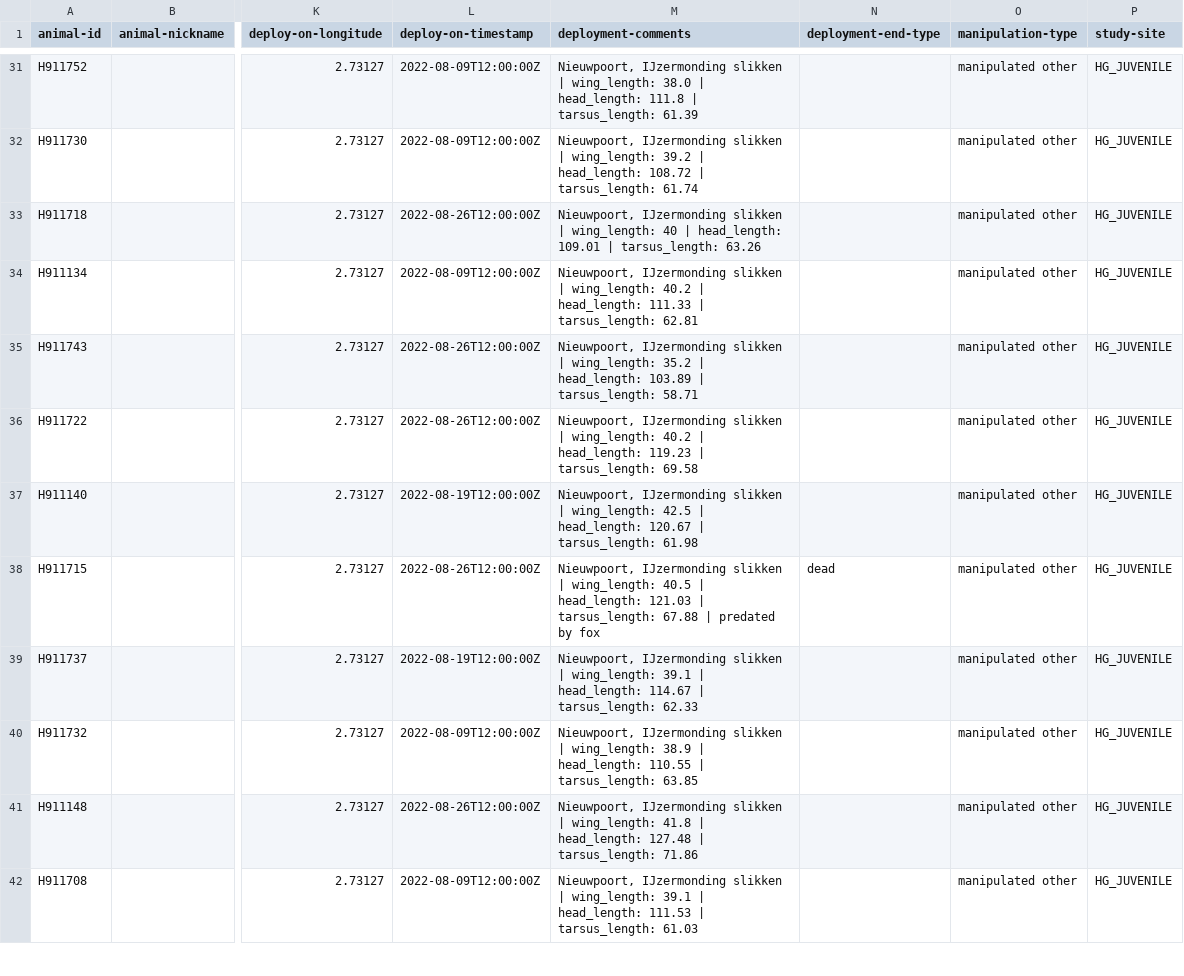
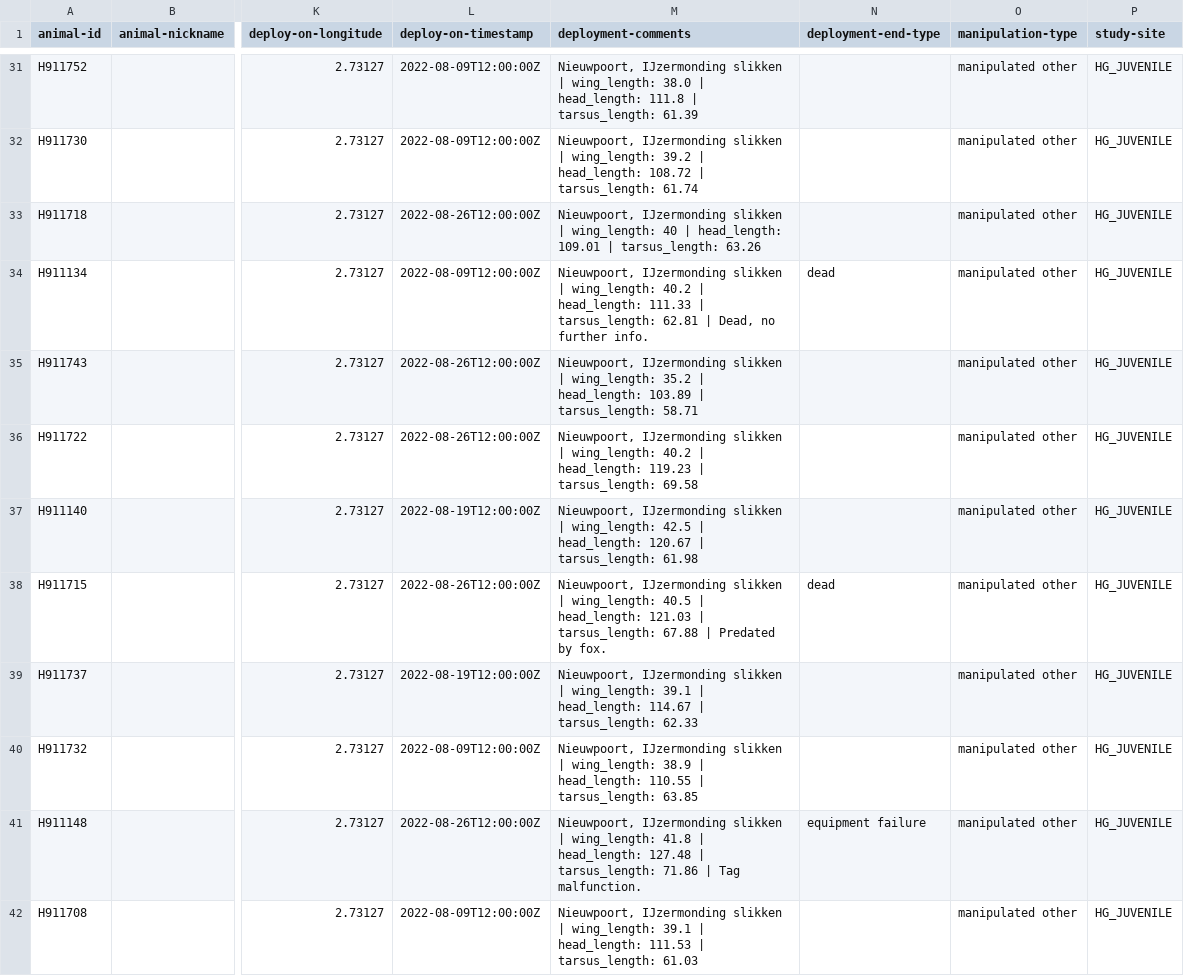
Before and after one commit to inbo/bird-tracking, a CSV file: data/processed/HG_JUVENILE/movebank_ref_data.csv, drawn as a sheet; only a part is shown, gaps mark what is left out; the diff covers the shown part only; the diff names each change by its address in the sheet, - before the commit and + after, or states it on an @@ line.

Commit message:
Update HG_JUVENILE metadata

```diff
--- a/data/processed/HG_JUVENILE/movebank_ref_data.csv
+++ b/data/processed/HG_JUVENILE/movebank_ref_data.csv
-M34 (deployment-comments): …tarsus_length: 62.81
+M34 (deployment-comments): …tarsus_length: 62.81 | Dead, no further info.
-N34 (deployment-end-type): (empty)
+N34 (deployment-end-type): dead
-M38 (deployment-comments): …67.88 | predated by fox
+M38 (deployment-comments): …67.88 | Predated by fox.
-M41 (deployment-comments): …tarsus_length: 71.86
+M41 (deployment-comments): …tarsus_length: 71.86 | Tag malfunction.
-N41 (deployment-end-type): (empty)
+N41 (deployment-end-type): equipment failure
```
Also changed, not shown: 16 edited cells elsewhere in this file, 2 other files.
